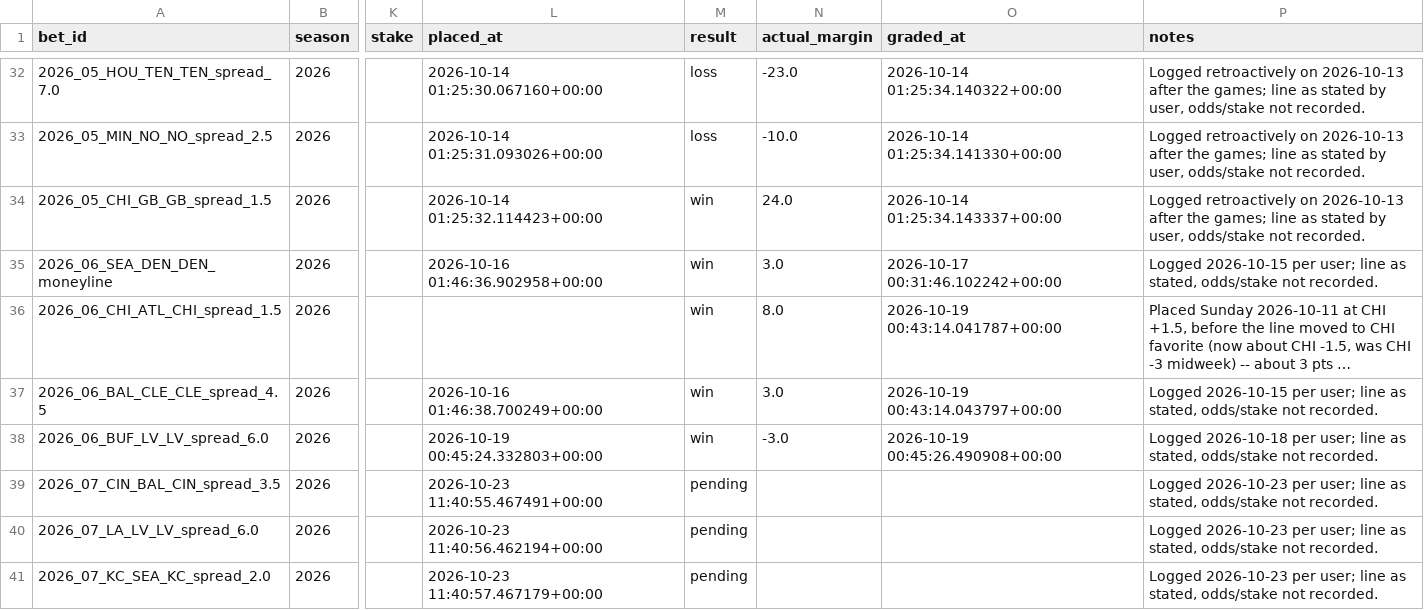
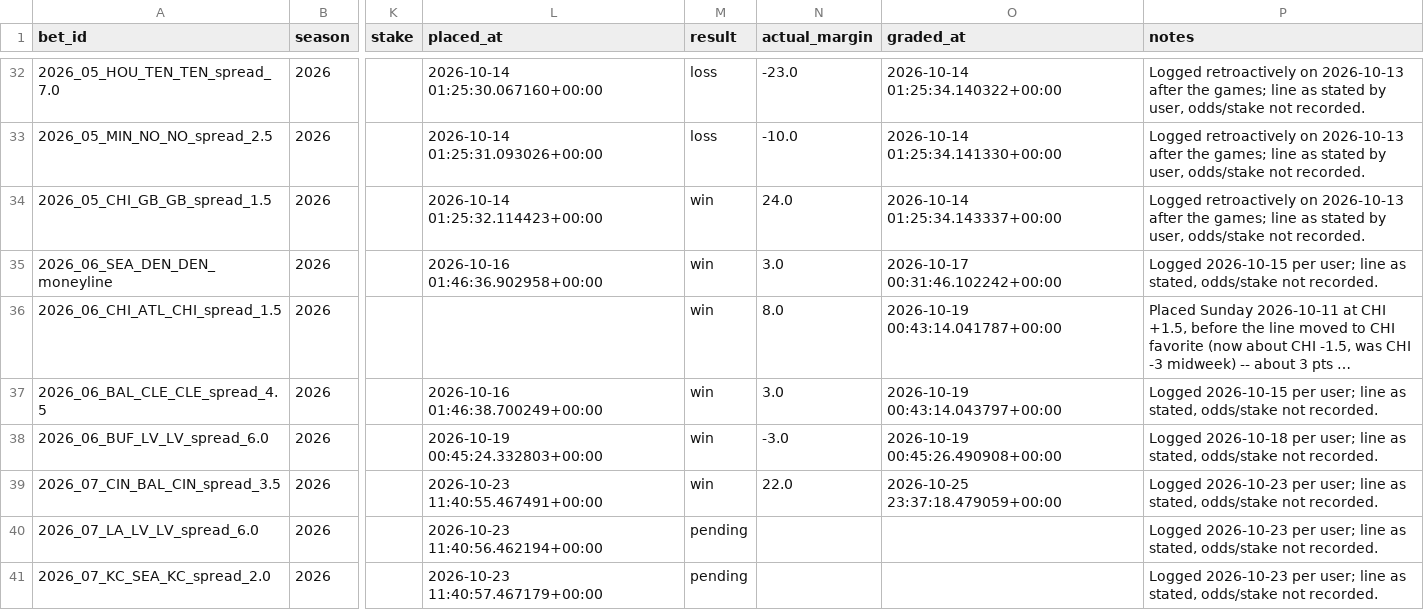
Before and after one commit to yangitangi/nfl-model, a CSV file: outputs/bets.csv, drawn as a sheet; only a part is shown, gaps mark what is left out; long unchanged cells end in …; the diff names each change by its address in the sheet, - before the commit and + after, or states it on an @@ line.

```diff
--- a/outputs/bets.csv
+++ b/outputs/bets.csv
-M39 (result): pending
+M39 (result): win
-N39 (actual_margin): (empty)
+N39 (actual_margin): 22.0
-O39 (graded_at): (empty)
+O39 (graded_at): 2026-10-25 23:37:18.479059+00:00
```
Also changed, not shown: outputs/analyst_notes.csv, outputs/weekly_results.csv, 1 other file.
